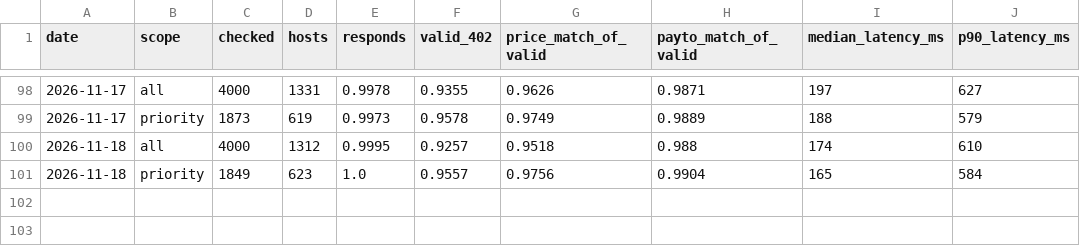
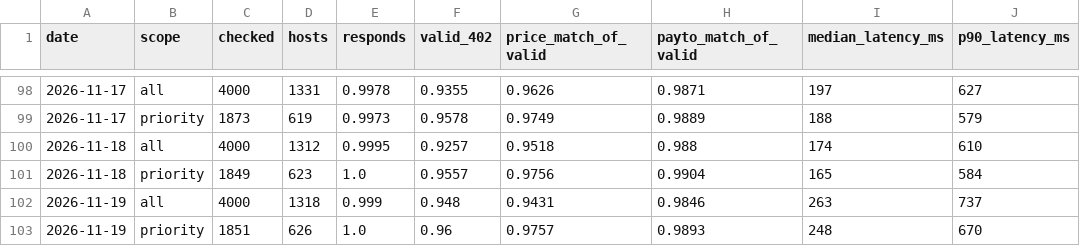
Before and after one commit to doescodinggiteasier/wknipe-site, a CSV file: data/x402_status/status_daily.csv, drawn as a sheet; only a part is shown, gaps mark what is left out; the diff names each change by its address in the sheet, - before the commit and + after, or states it on an @@ line.

```diff
--- a/data/x402_status/status_daily.csv
+++ b/data/x402_status/status_daily.csv
+row 102: 2026-11-19 | all | 4000 | 1318 | 0.999 | 0.948 | 0.9431 | 0.9846 | 263 | 737
+row 103: 2026-11-19 | priority | 1851 | 626 | 1.0 | 0.96 | 0.9757 | 0.9893 | 248 | 670
```
Also changed, not shown: data/bazaar_daily/counts.csv, data/x402_status/seller_uptime.csv, 4 other files.
